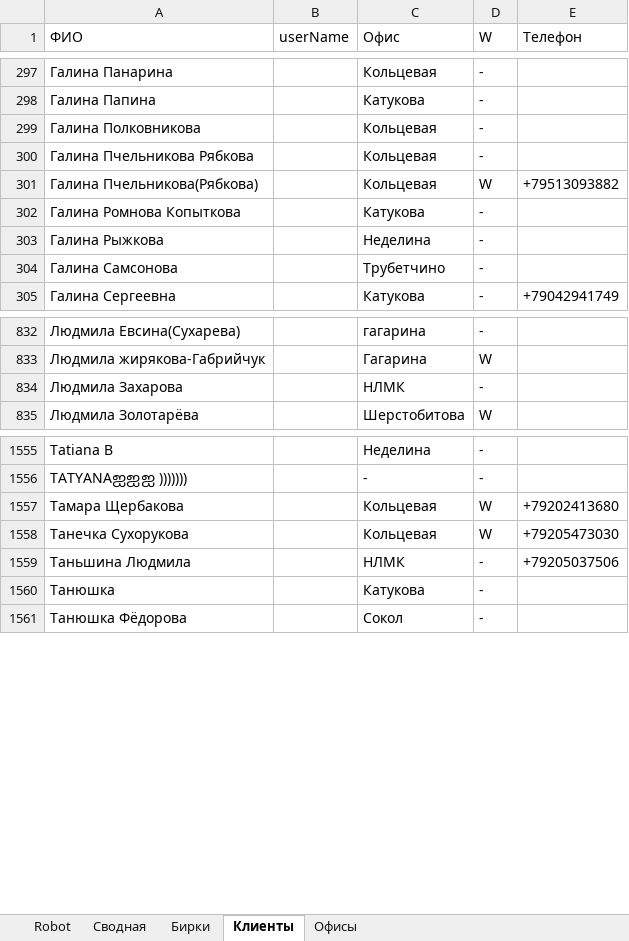
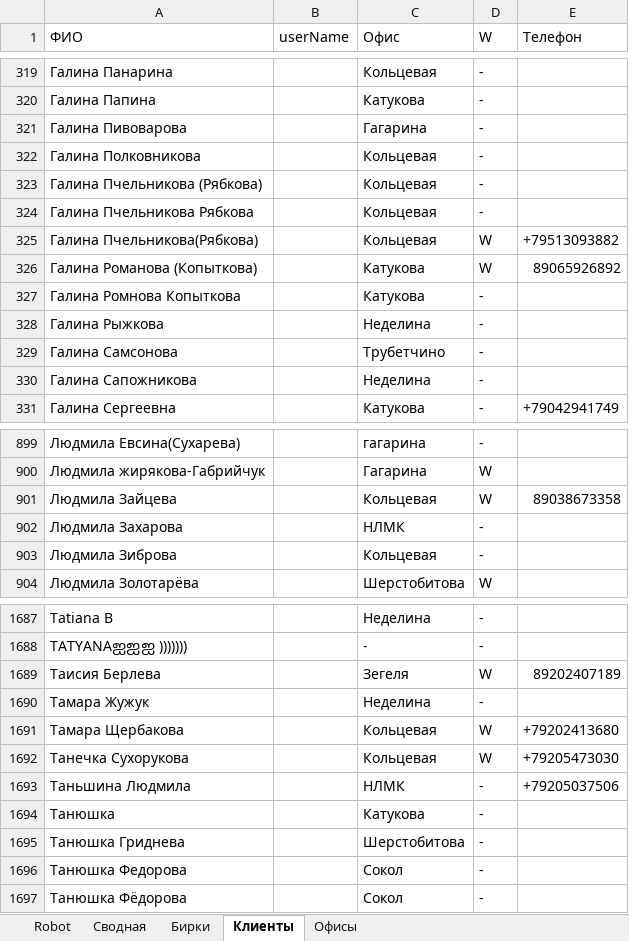
Before and after one commit to Rishat-S/reseller-site-scanner, an Excel workbook: src/main/resources/data/data_single.xlsm, sheet Клиенты, drawn as a sheet; only a part is shown, gaps mark what is left out; values as stored, in another font and other column widths than the file's, no borders; table styles not drawn; the diff covers the shown part only; the diff names each change by its address in the sheet, - before the commit and + after, or states it on an @@ line.

```diff
--- a/src/main/resources/data/data_single.xlsm (sheet Клиенты)
+++ b/src/main/resources/data/data_single.xlsm (sheet Клиенты)
+row 321: Галина Пивоварова |  | Гагарина | -
+row 323: Галина Пчельникова (Рябкова) |  | Кольцевая | -
+row 326: Галина Романова (Копыткова) |  | Катукова | W | 89065926892
+row 330: Галина Сапожникова |  | Неделина | -
+row 901: Людмила Зайцева |  | Кольцевая | W | 89038673358
+row 903: Людмила Зиброва |  | Кольцевая | -
+row 1689: Таисия Берлева |  | Зегеля | W | 89202407189
+row 1690: Тамара Жужук |  | Неделина | -
+row 1695: Танюшка Гриднева |  | Шерстобитова | -
+row 1696: Танюшка Федорова |  | Сокол | -
```
Also changed, not shown: 135 added rows and 4 edited cells elsewhere in this sheet.
